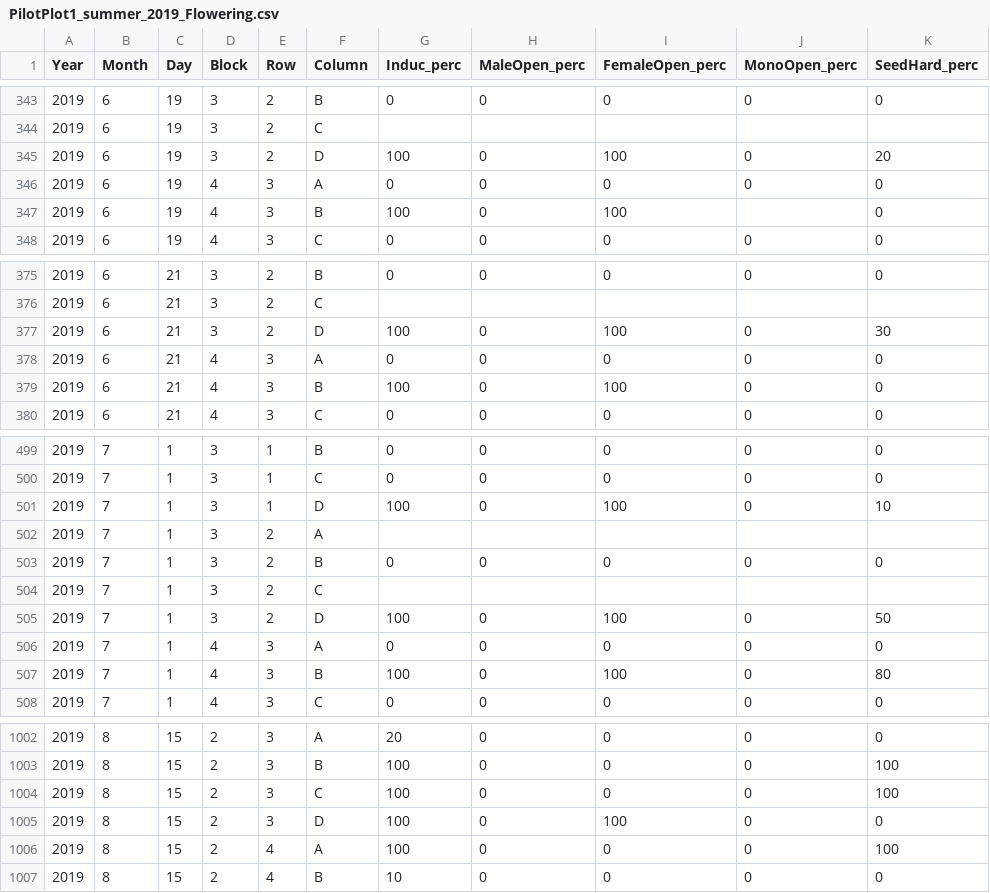
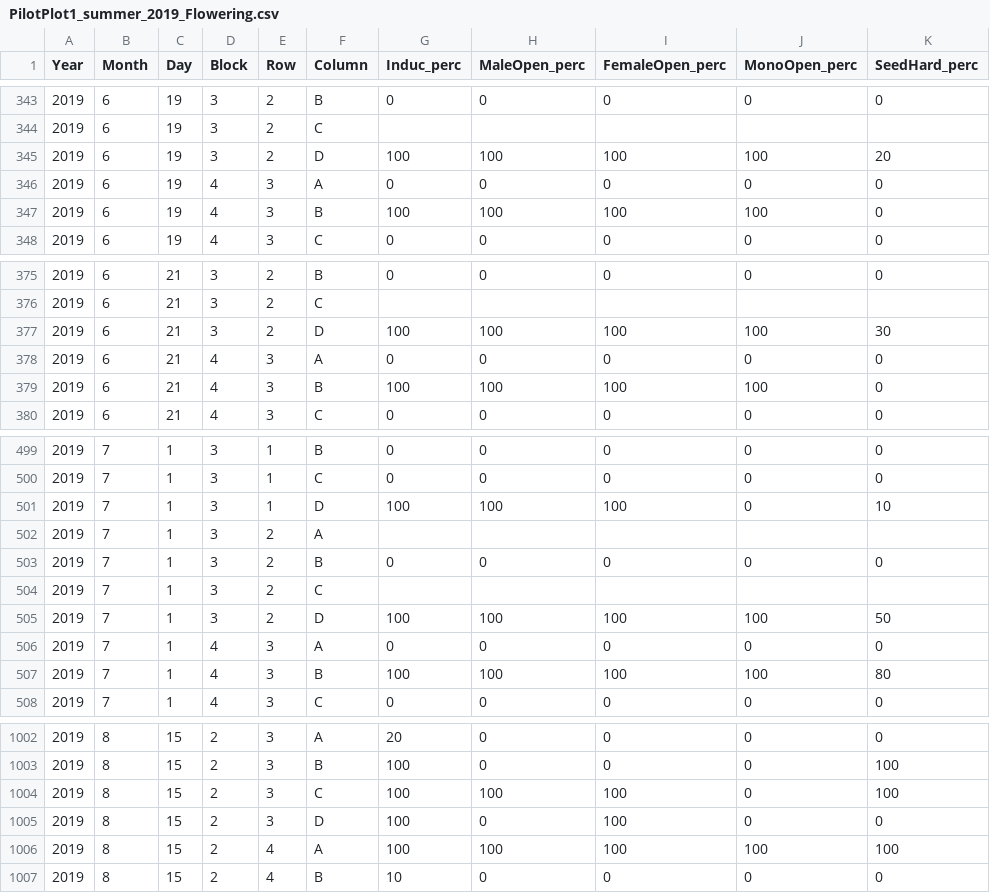
Before and after one commit to TREC-Agroecology/hemp, a CSV file: data/PilotPlot1_summer_2019_Flowering.csv, drawn as a sheet; only a part is shown, gaps mark what is left out; the diff covers the shown part only.

```diff
--- a/data/PilotPlot1_summer_2019_Flowering.csv
+++ b/data/PilotPlot1_summer_2019_Flowering.csv
@@ -344,5 +344,5 @@ Year,Month,Day,Block,Row,Column,Induc_perc,MaleOpen_perc,FemaleOpen_perc,MonoOpe
 2019,6,19,3,2,C,,,,,
-2019,6,19,3,2,D,100,0,100,0,20
+2019,6,19,3,2,D,100,100,100,100,20
 2019,6,19,4,3,A,0,0,0,0,0
-2019,6,19,4,3,B,100,0,100,,0
+2019,6,19,4,3,B,100,100,100,100,0
 2019,6,19,4,3,C,0,0,0,0,0
@@ -376,5 +376,5 @@ Year,Month,Day,Block,Row,Column,Induc_perc,MaleOpen_perc,FemaleOpen_perc,MonoOpe
 2019,6,21,3,2,C,,,,,
-2019,6,21,3,2,D,100,0,100,0,30
+2019,6,21,3,2,D,100,100,100,100,30
 2019,6,21,4,3,A,0,0,0,0,0
-2019,6,21,4,3,B,100,0,100,0,0
+2019,6,21,4,3,B,100,100,100,100,0
 2019,6,21,4,3,C,0,0,0,0,0
@@ -500,3 +500,3 @@ Year,Month,Day,Block,Row,Column,Induc_perc,MaleOpen_perc,FemaleOpen_perc,MonoOpe
 2019,7,1,3,1,C,0,0,0,0,0
-2019,7,1,3,1,D,100,0,100,0,10
+2019,7,1,3,1,D,100,100,100,0,10
 2019,7,1,3,2,A,,,,,
@@ -504,5 +504,5 @@ Year,Month,Day,Block,Row,Column,Induc_perc,MaleOpen_perc,FemaleOpen_perc,MonoOpe
 2019,7,1,3,2,C,,,,,
-2019,7,1,3,2,D,100,0,100,0,50
+2019,7,1,3,2,D,100,100,100,100,50
 2019,7,1,4,3,A,0,0,0,0,0
-2019,7,1,4,3,B,100,0,100,0,80
+2019,7,1,4,3,B,100,100,100,100,80
 2019,7,1,4,3,C,0,0,0,0,0
@@ -1003,5 +1003,5 @@ Year,Month,Day,Block,Row,Column,Induc_perc,MaleOpen_perc,FemaleOpen_perc,MonoOpe
 2019,8,15,2,3,B,100,0,0,0,100
-2019,8,15,2,3,C,100,0,0,0,100
+2019,8,15,2,3,C,100,100,100,0,100
 2019,8,15,2,3,D,100,0,100,0,0
-2019,8,15,2,4,A,100,0,0,0,100
+2019,8,15,2,4,A,100,100,100,100,100
 2019,8,15,2,4,B,10,0,0,0,0
```
Also changed, not shown: 112 edited cells elsewhere in this file.
